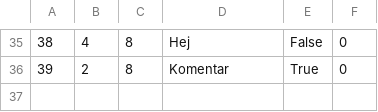
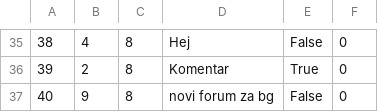
Before and after one commit to VeljkoW/Tourism-Accommodation-Management-App, a CSV file: Resources/Data/guestPosts.csv, drawn as a sheet; only a part is shown, gaps mark what is left out; the diff names each change by its address in the sheet, - before the commit and + after, or states it on an @@ line.

```diff
--- a/Resources/Data/guestPosts.csv
+++ b/Resources/Data/guestPosts.csv
+row 37: 40 | 9 | 8 | novi forum za bg | False | 0
```
Also changed, not shown: Resources/Data/comments.csv, Resources/Data/images.csv, 21 other files.
